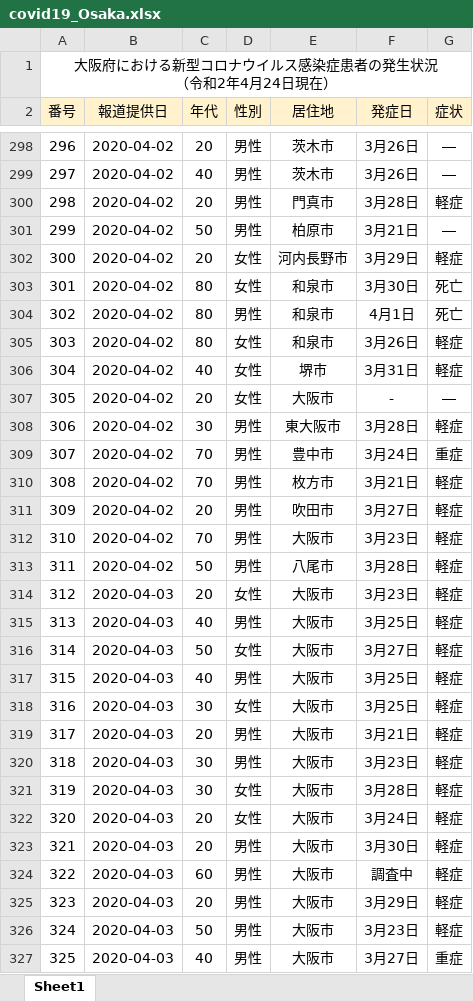
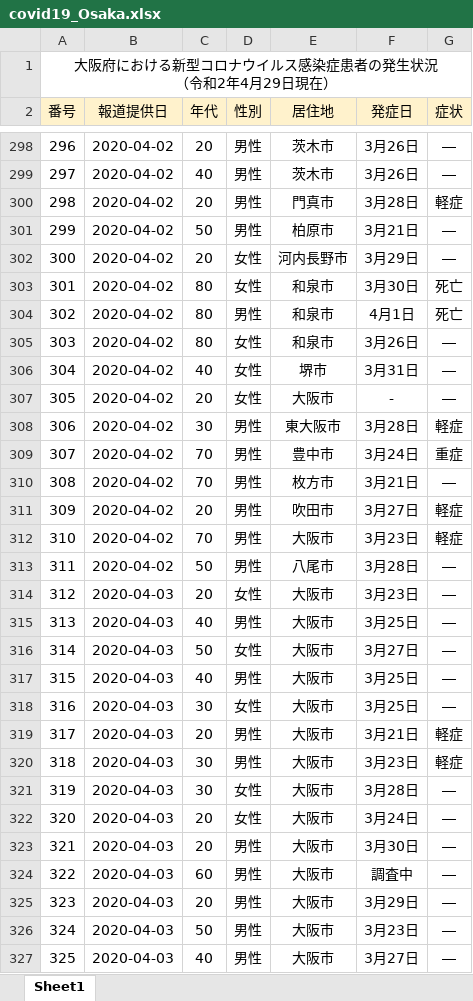
Before and after one commit to Kentaro-Kamada/covid19_prefecture, an Excel workbook: data/covid19_Osaka.xlsx, sheet Sheet1, drawn as a sheet; only a part is shown, gaps mark what is left out; values as stored, in another font and other column widths than the file's, no borders; the diff covers the shown part only; the diff names each change by its address in the sheet, - before the commit and + after, or states it on an @@ line.

```diff
--- a/data/covid19_Osaka.xlsx (sheet Sheet1)
+++ b/data/covid19_Osaka.xlsx (sheet Sheet1)
@@ column A (番号) renumbered in row 1 @@
-G302 (症状): 軽症
+G302 (症状): ―
-G305:G306 (症状): 軽症
+G305:G306 (症状): ―
-G310 (症状): 軽症
+G310 (症状): ―
-G313:G318 (症状): 軽症
+G313:G318 (症状): ―
-G321:G326 (症状): 軽症
+G321:G326 (症状): ―
-G327 (症状): 重症
+G327 (症状): ―
```
Also changed, not shown: 151 added rows and 225 edited cells elsewhere in this sheet, data/covid19_Hyogo.xlsx, 13 other files.
